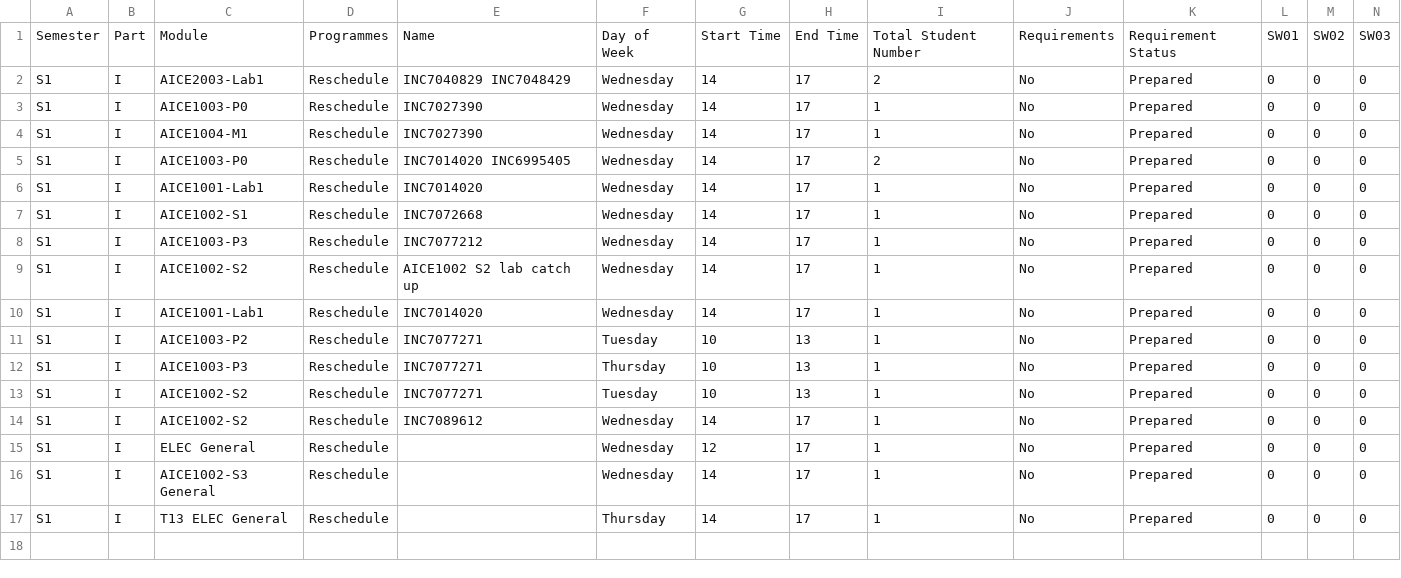
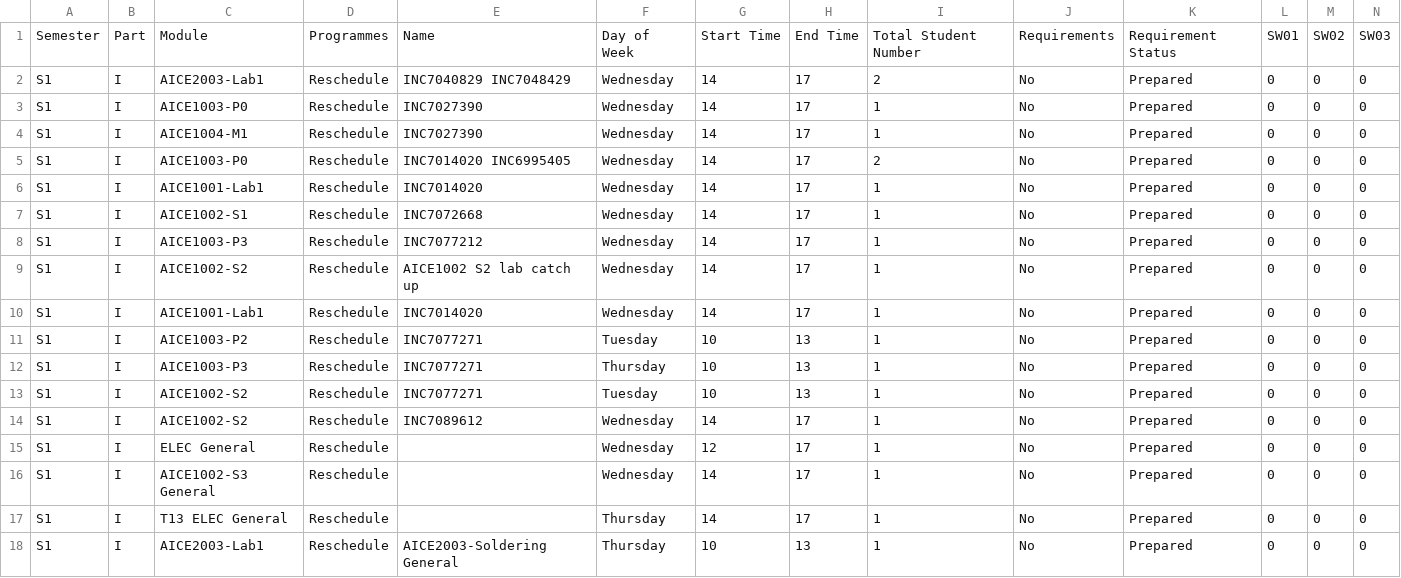
Before and after one commit to Jiawei-Lu/AICEtimetable, a CSV file: reschedule.csv, drawn as a sheet; only a part is shown; rows hold the shown columns only; the diff names each change by its address in the sheet, - before the commit and + after, or states it on an @@ line.

Commit message:
Update reschedule.csv

```diff
--- a/reschedule.csv
+++ b/reschedule.csv
+row 18: S1 | I | AICE2003-Lab1 | Reschedule | AICE2003-Soldering General | Thursday | 10 | 13 | 1 | No | Prepared | 0 | 0 | 0
```
